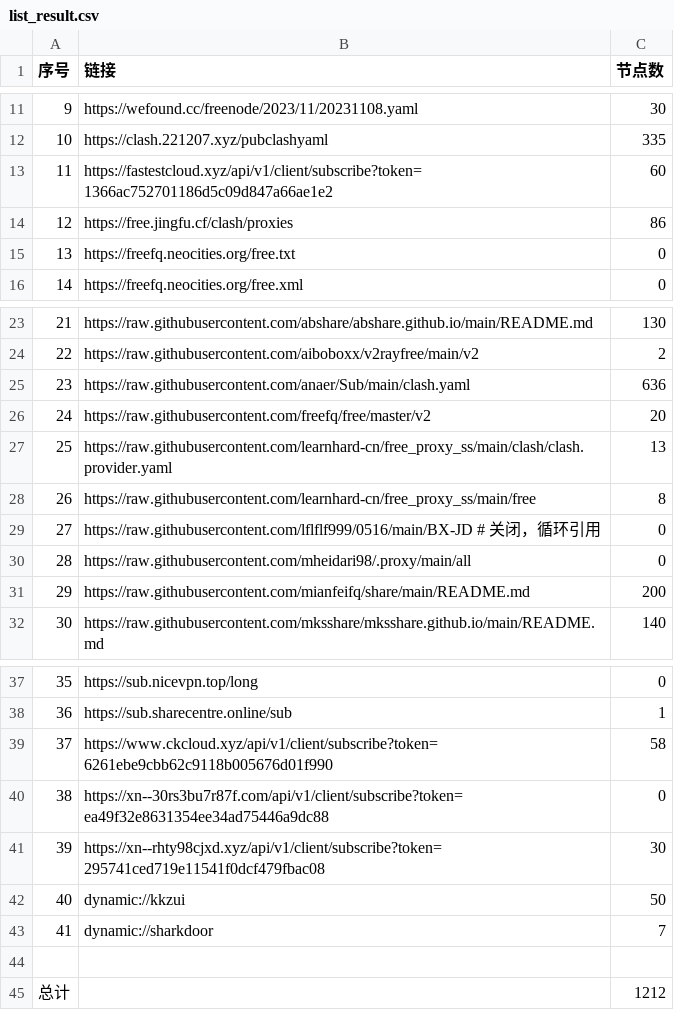
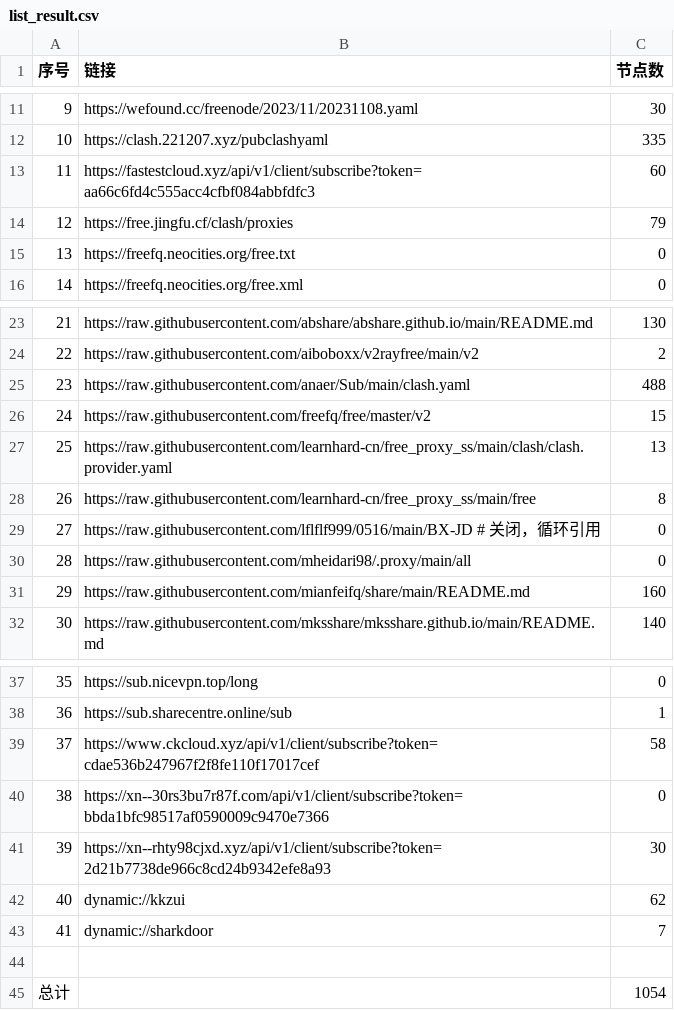
Before and after one commit to peasoft/NoMoreWalls, a CSV file: list_result.csv, drawn as a sheet; only a part is shown, gaps mark what is left out.

```diff
--- a/list_result.csv
+++ b/list_result.csv
@@ -12,4 +12,4 @@
 10,https://clash.221207.xyz/pubclashyaml,335
-11,https://fastestcloud.xyz/api/v1/client/subscribe?token=1366ac752701186d5c09d847a66ae1e2,60
-12,https://free.jingfu.cf/clash/proxies,86
+11,https://fastestcloud.xyz/api/v1/client/subscribe?token=aa66c6fd4c555acc4cfbf084abbfdfc3,60
+12,https://free.jingfu.cf/clash/proxies,79
 13,https://freefq.neocities.org/free.txt,0
@@ -24,4 +24,4 @@
 22,https://raw.githubusercontent.com/aiboboxx/v2rayfree/main/v2,2
-23,https://raw.githubusercontent.com/anaer/Sub/main/clash.yaml,636
-24,https://raw.githubusercontent.com/freefq/free/master/v2,20
+23,https://raw.githubusercontent.com/anaer/Sub/main/clash.yaml,488
+24,https://raw.githubusercontent.com/freefq/free/master/v2,15
 25,https://raw.githubusercontent.com/learnhard-cn/free_proxy_ss/main/clash/clash.provider.yaml,13
@@ -30,3 +30,3 @@
 28,https://raw.githubusercontent.com/mheidari98/.proxy/main/all,0
-29,https://raw.githubusercontent.com/mianfeifq/share/main/README.md,200
+29,https://raw.githubusercontent.com/mianfeifq/share/main/README.md,160
 30,https://raw.githubusercontent.com/mksshare/mksshare.github.io/main/README.md,140
@@ -38,8 +38,8 @@
 36,https://sub.sharecentre.online/sub,1
-37,https://www.ckcloud.xyz/api/v1/client/subscribe?token=6261ebe9cbb62c9118b005676d01f990,58
-38,https://xn--30rs3bu7r87f.com/api/v1/client/subscribe?token=ea49f32e8631354ee34ad75446a9dc88,0
-39,https://xn--rhty98cjxd.xyz/api/v1/client/subscribe?token=295741ced719e11541f0dcf479fbac08,30
-40,dynamic://kkzui,50
+37,https://www.ckcloud.xyz/api/v1/client/subscribe?token=cdae536b247967f2f8fe110f17017cef,58
+38,https://xn--30rs3bu7r87f.com/api/v1/client/subscribe?token=bbda1bfc98517af0590009c9470e7366,0
+39,https://xn--rhty98cjxd.xyz/api/v1/client/subscribe?token=2d21b7738de966c8cd24b9342efe8a93,30
+40,dynamic://kkzui,62
 41,dynamic://sharkdoor,7
 
-总计,,1212
+总计,,1054
```
Also changed, not shown: 14 other files.
